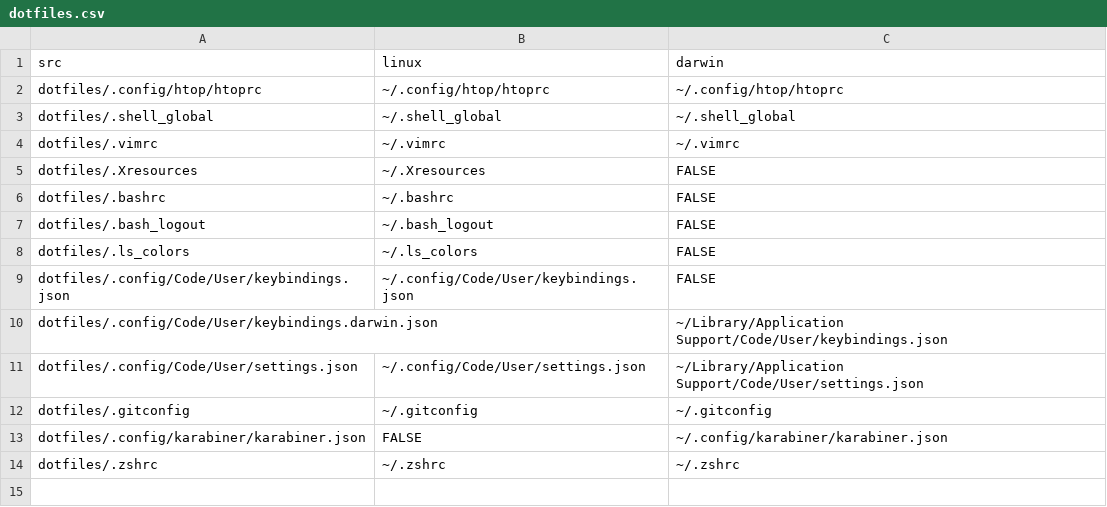
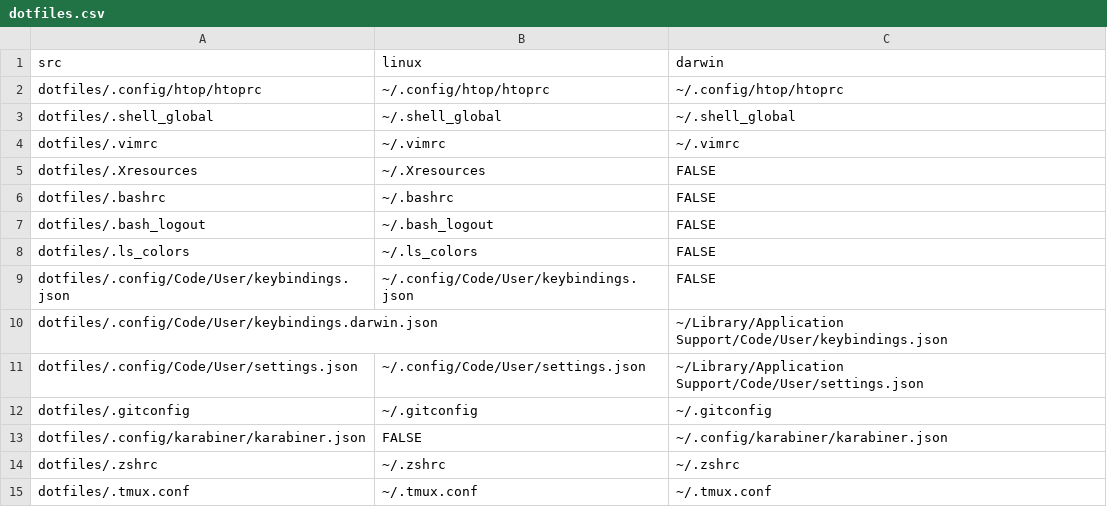
Before and after one commit to altaris/dotfiles, a CSV file: dotfiles.csv, drawn as a sheet; the diff names each change by its address in the sheet, - before the commit and + after, or states it on an @@ line.

Commit message:
tmux

```diff
--- a/dotfiles.csv
+++ b/dotfiles.csv
+row 15: dotfiles/.tmux.conf | ~/.tmux.conf | ~/.tmux.conf
```
Also changed, not shown: 1 other file.
